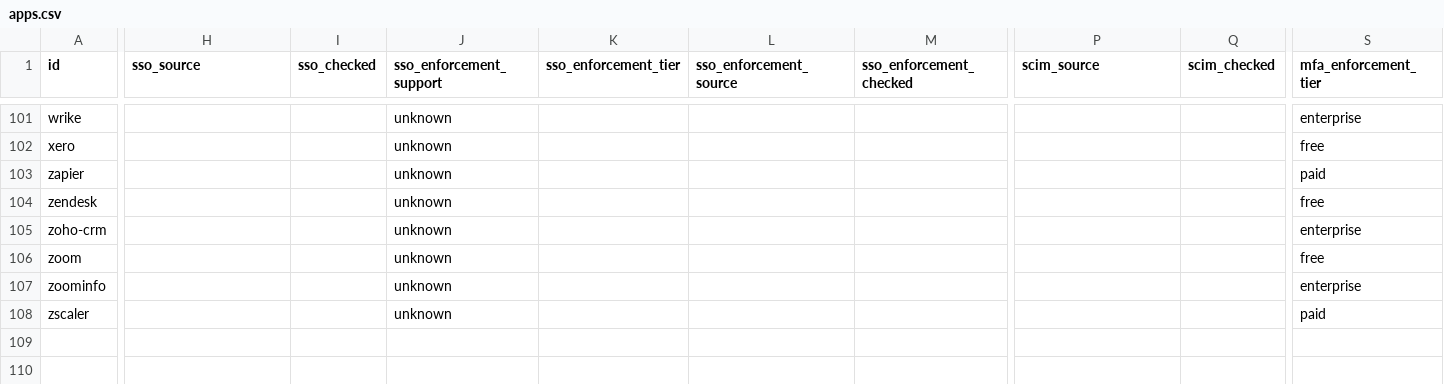
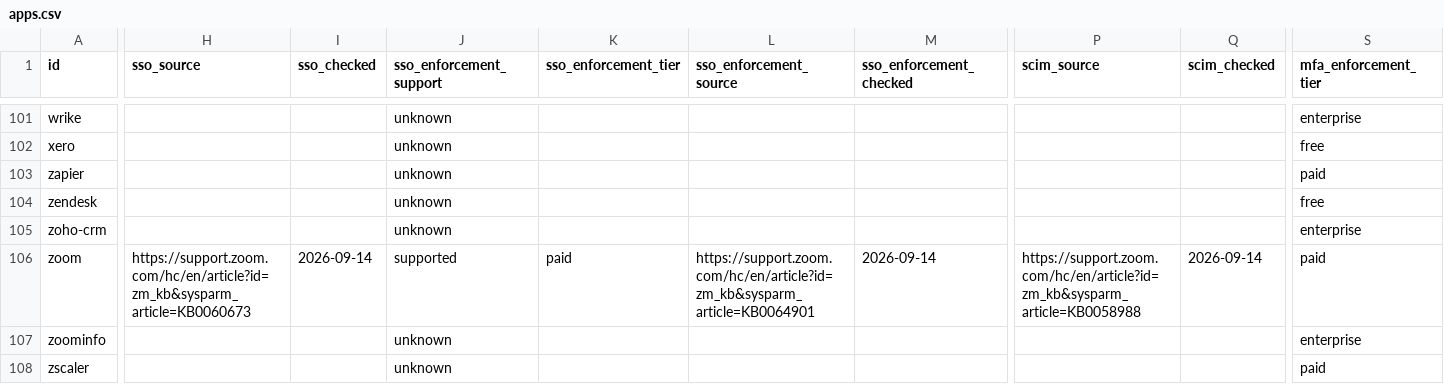
Before and after one commit to prithvikrishnab4u/VetThe.App, a CSV file: site/static/data/apps.csv, drawn as a sheet; only a part is shown, gaps mark what is left out; the diff covers the shown part only; the diff names each change by its address in the sheet, - before the commit and + after, or states it on an @@ line.

```diff
--- a/site/static/data/apps.csv
+++ b/site/static/data/apps.csv
-H106 (sso_source): (empty)
+H106 (sso_source): https://support.zoom.com/hc/en/article?id=zm_kb&sysparm_article=KB0060673
-I106 (sso_checked): (empty)
+I106 (sso_checked): 2026-09-14
-J106 (sso_enforcement_support): unknown
+J106 (sso_enforcement_support): supported
-K106 (sso_enforcement_tier): (empty)
+K106 (sso_enforcement_tier): paid
-L106 (sso_enforcement_source): (empty)
+L106 (sso_enforcement_source): https://support.zoom.com/hc/en/article?id=zm_kb&sysparm_article=KB0064901
-M106 (sso_enforcement_checked): (empty)
+M106 (sso_enforcement_checked): 2026-09-14
-P106 (scim_source): (empty)
+P106 (scim_source): https://support.zoom.com/hc/en/article?id=zm_kb&sysparm_article=KB0058988
-Q106 (scim_checked): (empty)
+Q106 (scim_checked): 2026-09-14
-S106 (mfa_enforcement_tier): free
+S106 (mfa_enforcement_tier): paid
```
Also changed, not shown: 15 edited cells elsewhere in this file, 2 other files.
